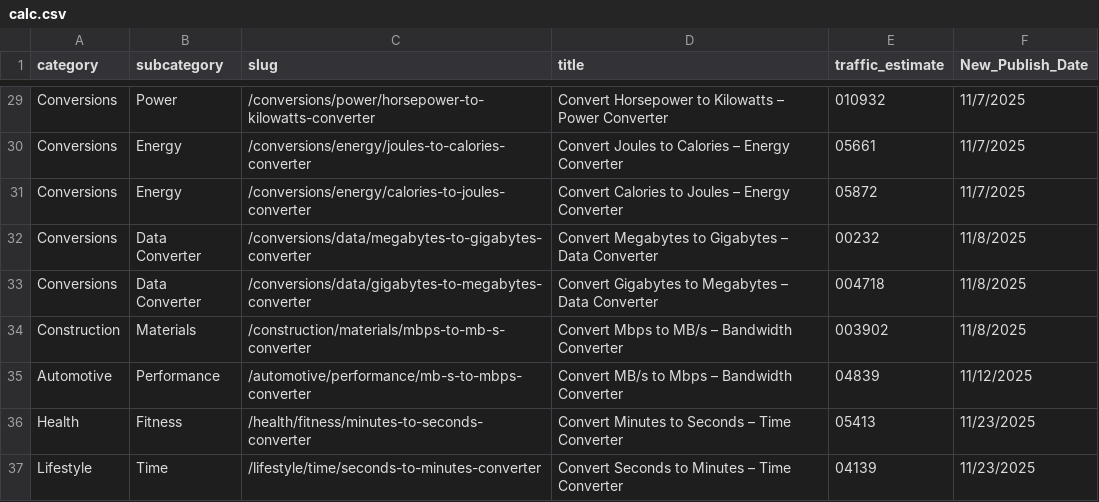
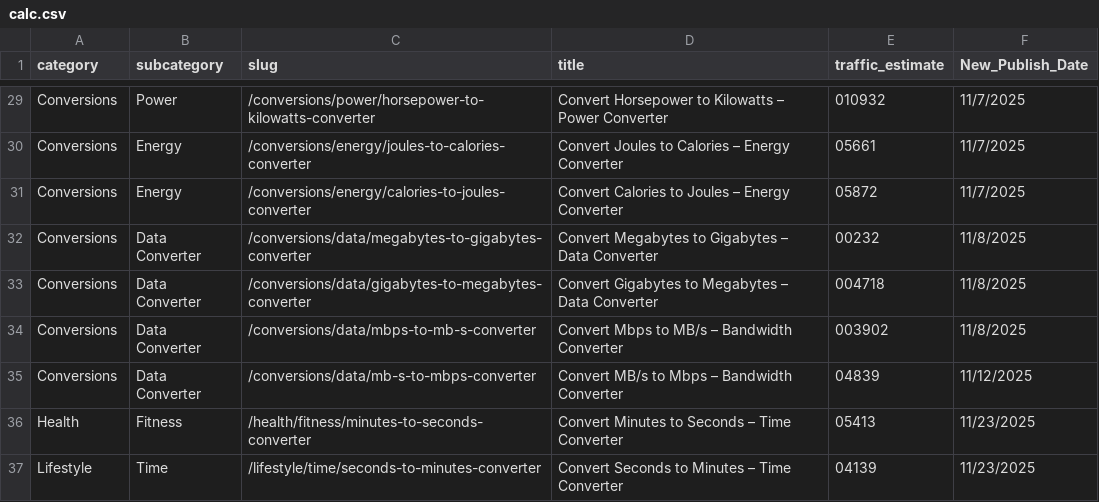
Before and after one commit to robertmain53/quantus2, a CSV file: data/calc.csv, drawn as a sheet; only a part is shown, gaps mark what is left out.

Commit message:
update data center

```diff
--- a/data/calc.csv
+++ b/data/calc.csv
@@ -33,4 +33,4 @@ Conversions,Data Converter,/conversions/data/megabytes-to-gigabytes-converter,Co
 Conversions,Data Converter,/conversions/data/gigabytes-to-megabytes-converter,Convert Gigabytes to Megabytes – Data Converter,004718,11/8/2025
-Construction,Materials,/construction/materials/mbps-to-mb-s-converter,Convert Mbps to MB/s – Bandwidth Converter,003902,11/8/2025
-Automotive,Performance,/automotive/performance/mb-s-to-mbps-converter,Convert MB/s to Mbps – Bandwidth Converter,04839,11/12/2025
+Conversions,Data Converter,/conversions/data/mbps-to-mb-s-converter,Convert Mbps to MB/s – Bandwidth Converter,003902,11/8/2025
+Conversions,Data Converter,/conversions/data/mb-s-to-mbps-converter,Convert MB/s to Mbps – Bandwidth Converter,04839,11/12/2025
 Health,Fitness,/health/fitness/minutes-to-seconds-converter,Convert Minutes to Seconds – Time Converter,05413,11/23/2025
```
Also changed, not shown: 2 other files.
